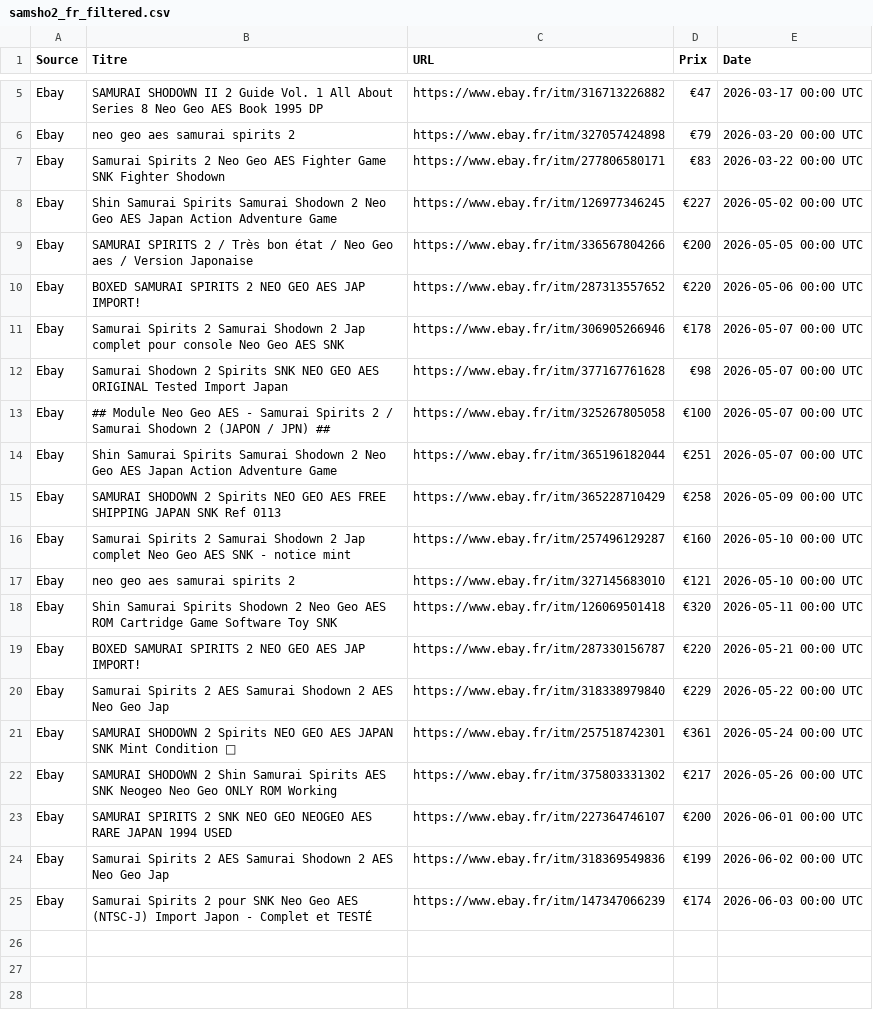
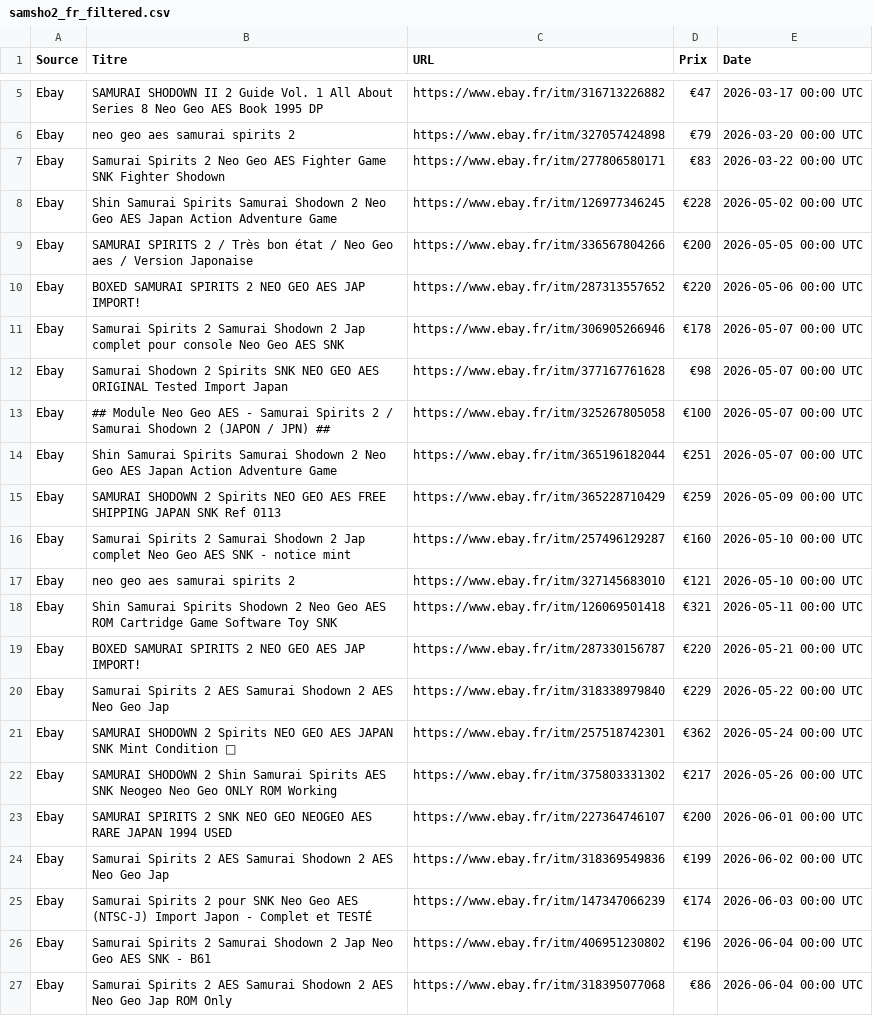
Before and after one commit to ltupin/stats-aes, a CSV file: data/filtered/samsho2_fr_filtered.csv, drawn as a sheet; only a part is shown, gaps mark what is left out.

```diff
--- a/data/filtered/samsho2_fr_filtered.csv
+++ b/data/filtered/samsho2_fr_filtered.csv
@@ -7,3 +7,3 @@ Ebay;neo geo aes samurai spirits 2;https://www.ebay.fr/itm/327057424898;€79;20
 Ebay;Samurai Spirits 2 Neo Geo AES Fighter Game SNK Fighter Shodown;https://www.ebay.fr/itm/277806580171;€83;2026-03-22 00:00 UTC
-Ebay;Shin Samurai Spirits Samurai Shodown 2 Neo Geo AES Japan Action Adventure Game;https://www.ebay.fr/itm/126977346245;€227;2026-05-02 00:00 UTC
+Ebay;Shin Samurai Spirits Samurai Shodown 2 Neo Geo AES Japan Action Adventure Game;https://www.ebay.fr/itm/126977346245;€228;2026-05-02 00:00 UTC
 Ebay;SAMURAI SPIRITS 2 / Très bon état / Neo Geo aes / Version Japonaise;https://www.ebay.fr/itm/336567804266;€200;2026-05-05 00:00 UTC
@@ -14,9 +14,9 @@ Ebay;## Module Neo Geo AES - Samurai Spirits 2 / Samurai Shodown 2 (JAPON / JPN)
 Ebay;Shin Samurai Spirits Samurai Shodown 2 Neo Geo AES Japan Action Adventure Game;https://www.ebay.fr/itm/365196182044;€251;2026-05-07 00:00 UTC
-Ebay;SAMURAI SHODOWN 2 Spirits NEO GEO AES FREE SHIPPING JAPAN SNK Ref 0113;https://www.ebay.fr/itm/365228710429;€258;2026-05-09 00:00 UTC
+Ebay;SAMURAI SHODOWN 2 Spirits NEO GEO AES FREE SHIPPING JAPAN SNK Ref 0113;https://www.ebay.fr/itm/365228710429;€259;2026-05-09 00:00 UTC
 Ebay;Samurai Spirits 2 Samurai Shodown 2 Jap complet Neo Geo AES SNK - notice mint;https://www.ebay.fr/itm/257496129287;€160;2026-05-10 00:00 UTC
 Ebay;neo geo aes samurai spirits 2;https://www.ebay.fr/itm/327145683010;€121;2026-05-10 00:00 UTC
-Ebay;Shin Samurai Spirits Shodown 2 Neo Geo AES ROM Cartridge Game Software Toy SNK;https://www.ebay.fr/itm/126069501418;€320;2026-05-11 00:00 UTC
+Ebay;Shin Samurai Spirits Shodown 2 Neo Geo AES ROM Cartridge Game Software Toy SNK;https://www.ebay.fr/itm/126069501418;€321;2026-05-11 00:00 UTC
 Ebay;BOXED SAMURAI SPIRITS 2 NEO GEO AES JAP IMPORT!;https://www.ebay.fr/itm/287330156787;€220;2026-05-21 00:00 UTC
 Ebay;Samurai Spirits 2 AES Samurai Shodown 2 AES Neo Geo Jap;https://www.ebay.fr/itm/318338979840;€229;2026-05-22 00:00 UTC
-Ebay;SAMURAI SHODOWN 2 Spirits NEO GEO AES JAPAN SNK Mint Condition 💎;https://www.ebay.fr/itm/257518742301;€361;2026-05-24 00:00 UTC
+Ebay;SAMURAI SHODOWN 2 Spirits NEO GEO AES JAPAN SNK Mint Condition 💎;https://www.ebay.fr/itm/257518742301;€362;2026-05-24 00:00 UTC
 Ebay;SAMURAI SHODOWN 2 Shin Samurai Spirits AES SNK Neogeo Neo Geo ONLY ROM Working;https://www.ebay.fr/itm/375803331302;€217;2026-05-26 00:00 UTC
@@ -25 +25,3 @@ Ebay;Samurai Spirits 2 AES Samurai Shodown 2 AES Neo Geo Jap;https://www.ebay.fr
 Ebay;Samurai Spirits 2 pour SNK Neo Geo AES (NTSC-J) Import Japon - Complet et TESTÉ;https://www.ebay.fr/itm/147347066239;€174;2026-06-03 00:00 UTC
+Ebay;Samurai Spirits 2 Samurai Shodown 2 Jap Neo Geo AES SNK - B61;https://www.ebay.fr/itm/406951230802;€196;2026-06-04 00:00 UTC
+Ebay;Samurai Spirits 2 AES Samurai Shodown 2 AES Neo Geo Jap ROM Only;https://www.ebay.fr/itm/318395077068;€86;2026-06-04 00:00 UTC
```
Also changed, not shown: data/raw/ff2_ebay_fr.csv, data/raw/ff3_ebay_fr.csv, 46 other files.
